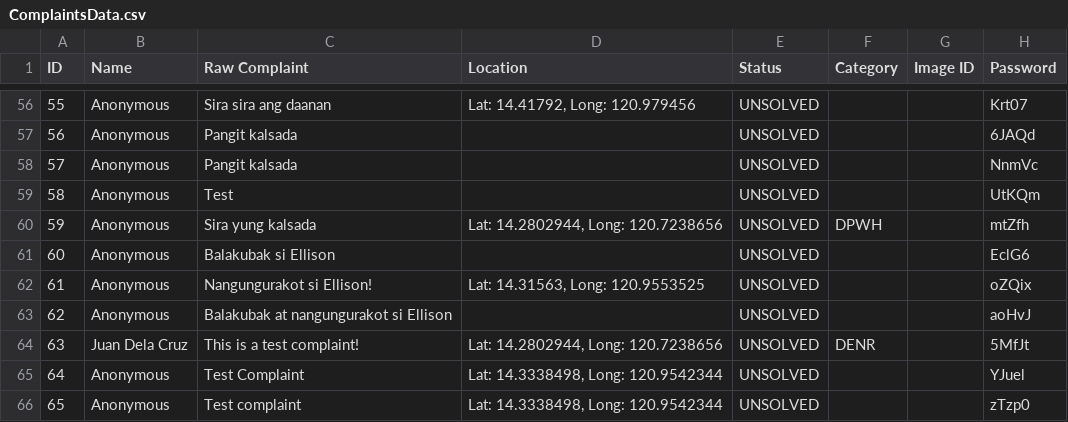
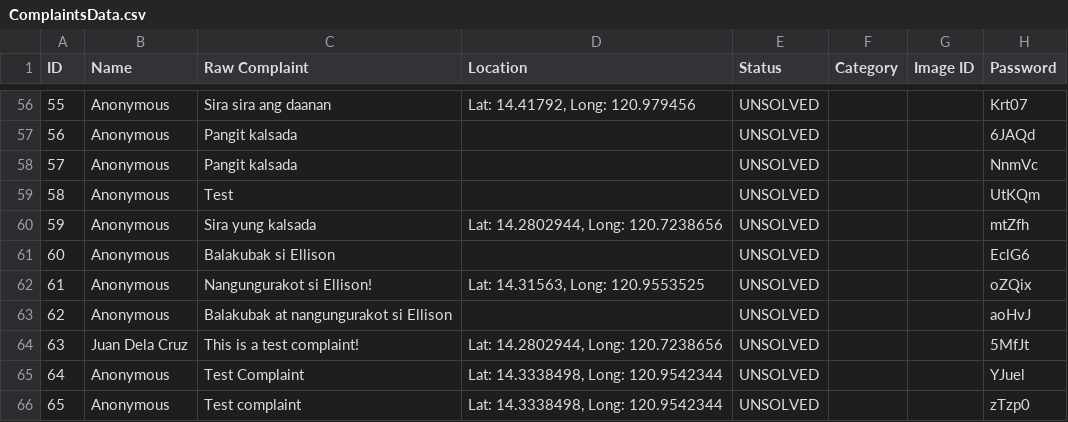
Before and after one commit to SmugOne/CitizenComplainAnalysisTest, a CSV file: CSVFile/ComplaintsData.csv, drawn as a sheet; only a part is shown, gaps mark what is left out.

Commit message:
minor csv update

```diff
--- a/CSVFile/ComplaintsData.csv
+++ b/CSVFile/ComplaintsData.csv
@@ -59,3 +59,3 @@ ID,Name,Raw Complaint,Location,Status,Category,Image ID,Password
 58,Anonymous,Test,,UNSOLVED,,,UtKQm
-59,Anonymous,Sira yung kalsada,"Lat: 14.2802944, Long: 120.7238656",UNSOLVED,DPWH,,mtZfh
+59,Anonymous,Sira yung kalsada,"Lat: 14.2802944, Long: 120.7238656",UNSOLVED,,,mtZfh
 60,Anonymous,Balakubak si Ellison,,UNSOLVED,,,EclG6
@@ -63,3 +63,3 @@ ID,Name,Raw Complaint,Location,Status,Category,Image ID,Password
 62,Anonymous,Balakubak at nangungurakot si Ellison,,UNSOLVED,,,aoHvJ
-63,Juan Dela Cruz,This is a test complaint!,"Lat: 14.2802944, Long: 120.7238656",UNSOLVED,DENR,,5MfJt
+63,Juan Dela Cruz,This is a test complaint!,"Lat: 14.2802944, Long: 120.7238656",UNSOLVED,,,5MfJt
 64,Anonymous,Test Complaint,"Lat: 14.3338498, Long: 120.9542344",UNSOLVED,,,YJuel
```
